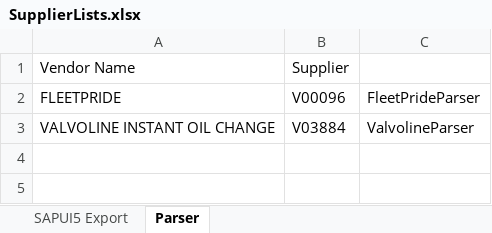
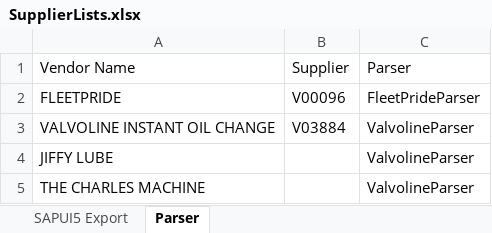
Before and after one commit to rgzhang9700/PDFInvoiceExtract, an Excel workbook: invoice_automation/clients/northsky_comm/templates/SupplierLists.xlsx, sheet Parser, drawn as a sheet; values as stored, in another font and other column widths than the file's, no borders; the diff names each change by its address in the sheet, - before the commit and + after, or states it on an @@ line.

```diff
--- a/invoice_automation/clients/northsky_comm/templates/SupplierLists.xlsx (sheet Parser)
+++ b/invoice_automation/clients/northsky_comm/templates/SupplierLists.xlsx (sheet Parser)
-C1: (empty)
+C1: Parser
+row 4: JIFFY LUBE |  | ValvolineParser
+row 5: THE CHARLES MACHINE |  | ValvolineParser
```
Also changed, not shown: 24 other files.
